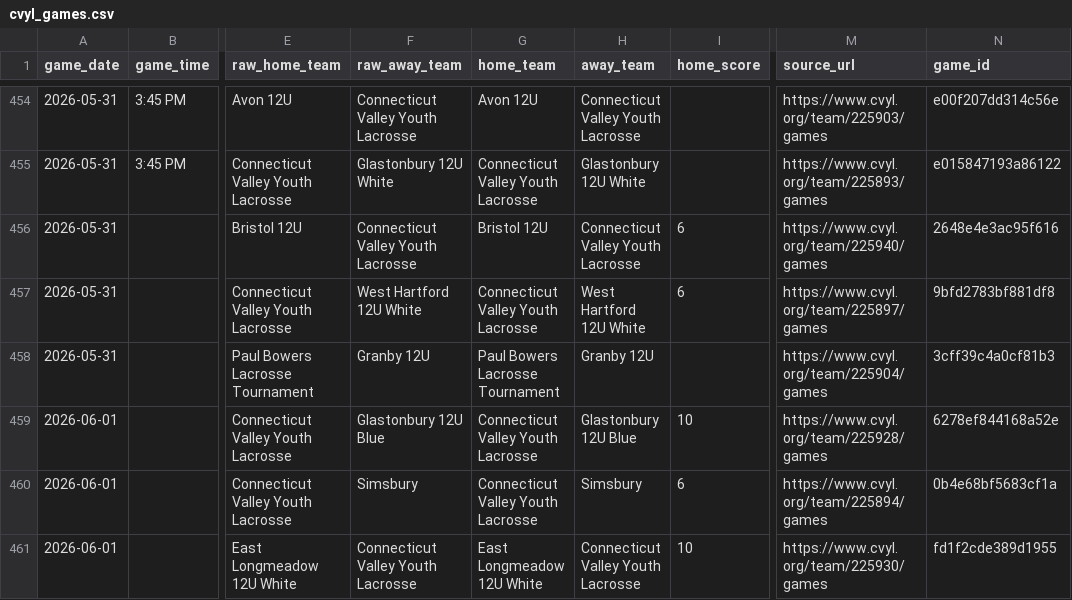
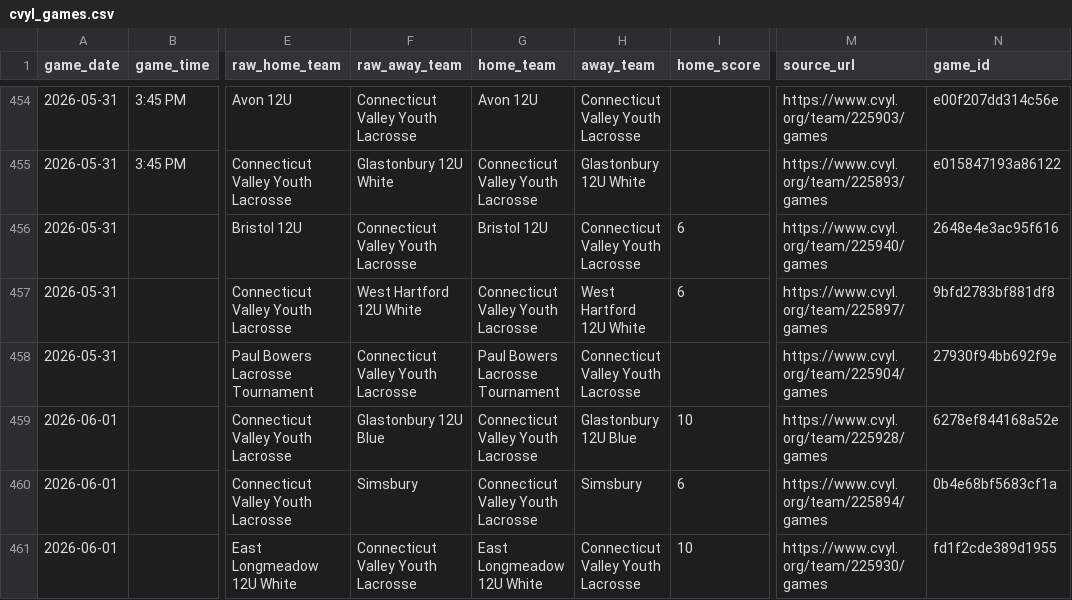
Before and after one commit to Benjaminrussell7/cvyl-prediction-dashboard, a CSV file: data/processed/cvyl_games.csv, drawn as a sheet; only a part is shown, gaps mark what is left out; the diff covers the shown part only; the diff names each change by its address in the sheet, - before the commit and + after, or states it on an @@ line.

```diff
--- a/data/processed/cvyl_games.csv
+++ b/data/processed/cvyl_games.csv
-F458 (raw_away_team): Granby 12U
+F458 (raw_away_team): Connecticut Valley Youth Lacrosse
-H458 (away_team): Granby 12U
+H458 (away_team): Connecticut Valley Youth Lacrosse
-N458 (game_id): 3cff39c4a0cf81b3
+N458 (game_id): 27930f94bb692f9e
```
Also changed, not shown: 6 added rows, 6 removed rows and 15 edited cells elsewhere in this file, data/processed/cvyl_backtest.csv, data/processed/cvyl_completed_games.csv, 18 other files.
